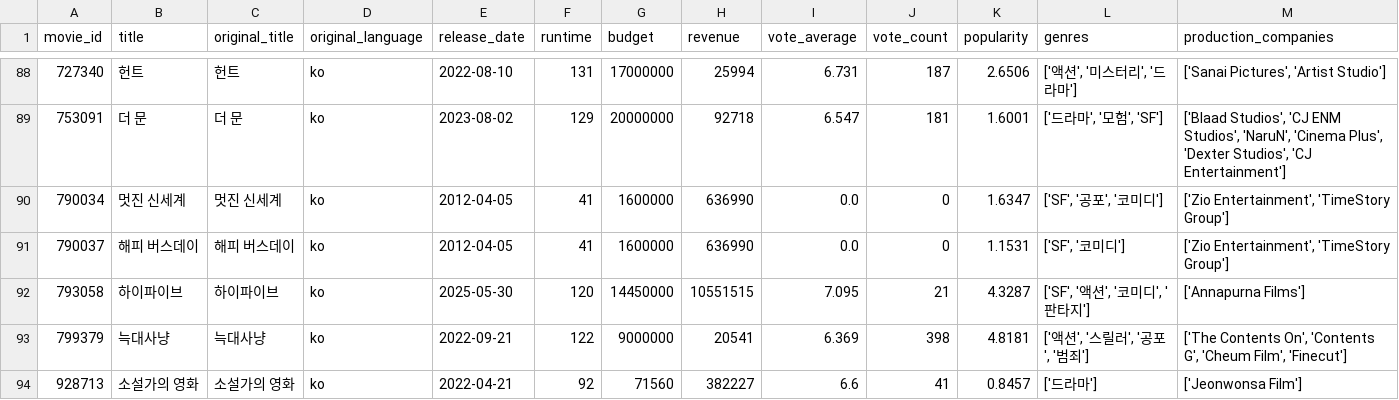
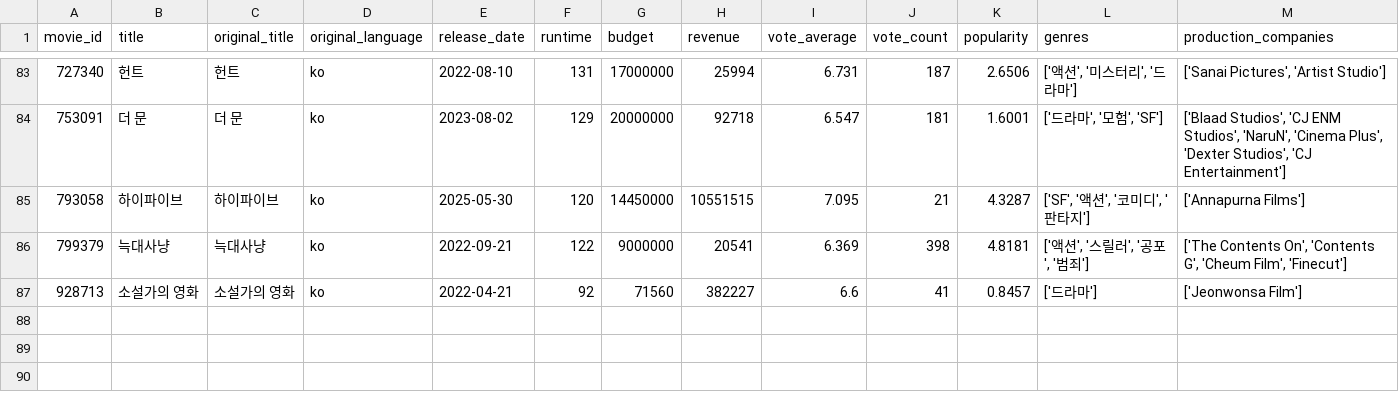
Before and after one commit to ming2tofu33/pjt-movie-analysis, a CSV file: tomato/data_processed/tmdb_kr_theatrical_clean.csv, drawn as a sheet; only a part is shown, gaps mark what is left out; rows hold the shown columns only; the diff covers the shown part only; the diff names each change by its address in the sheet, - before the commit and + after, or states it on an @@ line.

```diff
--- a/tomato/data_processed/tmdb_kr_theatrical_clean.csv
+++ b/tomato/data_processed/tmdb_kr_theatrical_clean.csv
-row 90: 790034 | 멋진 신세계 | 멋진 신세계 | ko | 2012-04-05 | 41 | 1600000 | 636990 | 0.0 | 0 | 1.6347 | ['SF', '공포', '코미디'] | ['Zio Entertainment', 'TimeStory Group']
-row 91: 790037 | 해피 버스데이 | 해피 버스데이 | ko | 2012-04-05 | 41 | 1600000 | 636990 | 0.0 | 0 | 1.1531 | ['SF', '코미디'] | ['Zio Entertainment', 'TimeStory Group']
```
Also changed, not shown: 6 removed rows elsewhere in this file, 5 other files.
